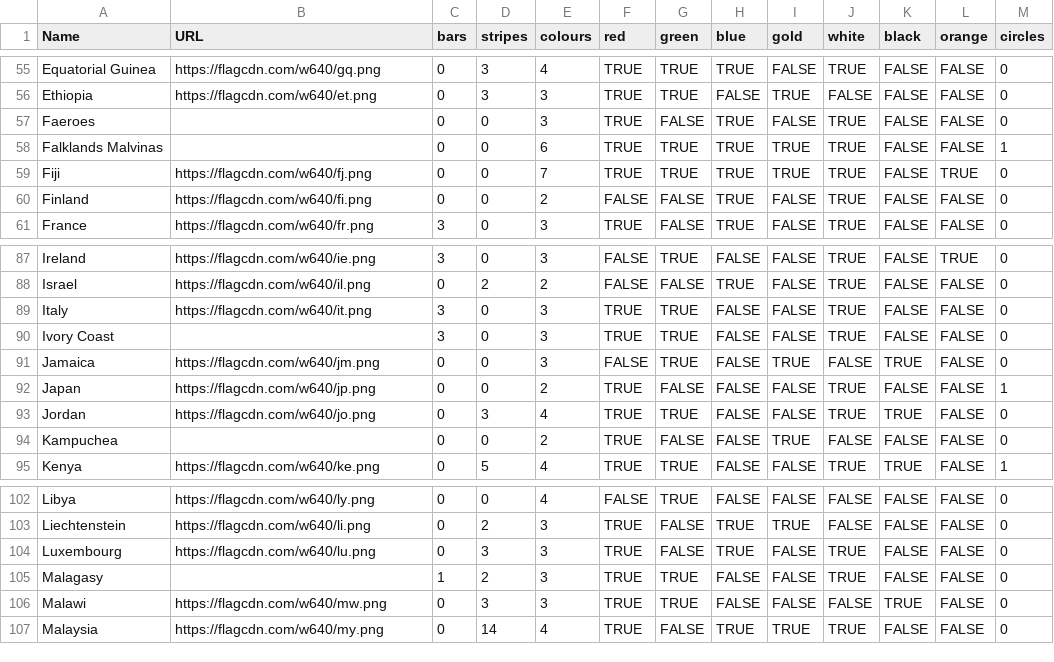
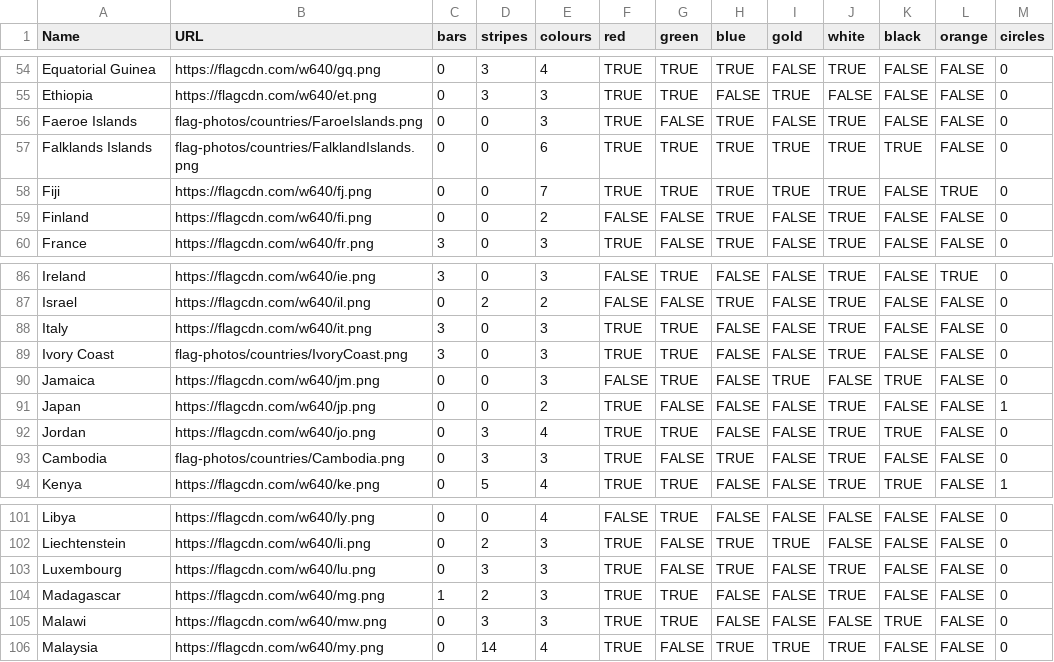
Before and after one commit to IonImpulse/flag-finder, a CSV file: data/flag.database.csv, drawn as a sheet; only a part is shown, gaps mark what is left out; addresses are those after the commit; the diff covers the shown part only; the diff names each change by its address in the sheet, - before the commit and + after, or states it on an @@ line.

```diff
--- a/data/flag.database.csv
+++ b/data/flag.database.csv
-A56 (Name): Faeroes
+A56 (Name): Faeroe Islands
-B56 (URL): (empty)
+B56 (URL): flag-photos/countries/FaroeIslands.png
-A57 (Name): Falklands Malvinas
+A57 (Name): Falklands Islands
-B57 (URL): (empty)
+B57 (URL): flag-photos/countries/FalklandIslands.png
-K57 (black): FALSE
+K57 (black): TRUE
-M57 (circles): 1
+M57 (circles): 0
-B89 (URL): (empty)
+B89 (URL): flag-photos/countries/IvoryCoast.png
-A93 (Name): Kampuchea
+A93 (Name): Cambodia
-B93 (URL): (empty)
+B93 (URL): flag-photos/countries/Cambodia.png
-D93 (stripes): 0
+D93 (stripes): 3
-E93 (colours): 2
+E93 (colours): 3
-H93 (blue): FALSE
+H93 (blue): TRUE
-I93 (gold): TRUE
+I93 (gold): FALSE
-J93 (white): FALSE
+J93 (white): TRUE
-A104 (Name): Malagasy
+A104 (Name): Madagascar
-B104 (URL): (empty)
+B104 (URL): https://flagcdn.com/w640/mg.png
```
Also changed, not shown: 1 removed row and 30 edited cells elsewhere in this file, 12 other files.
